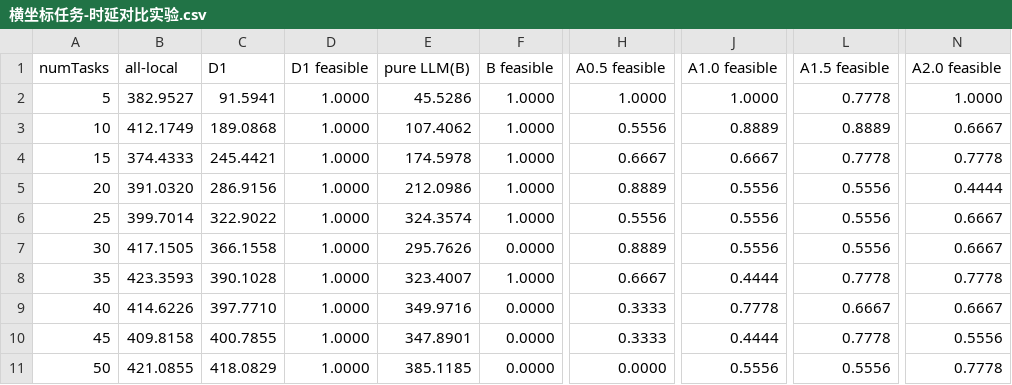
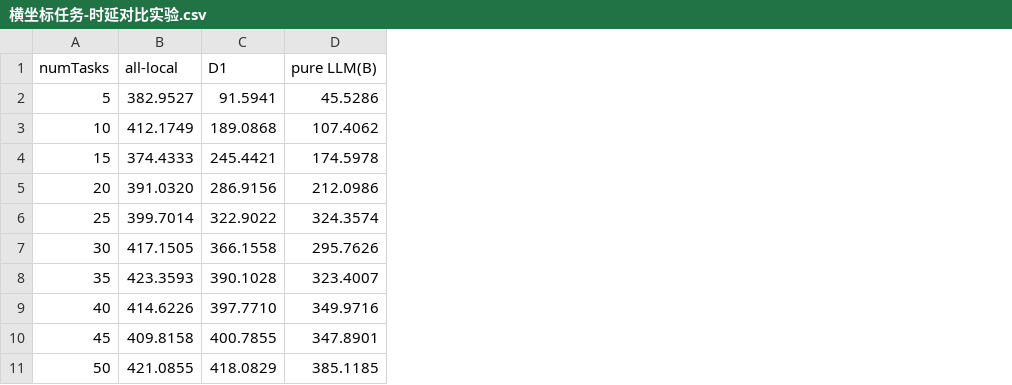
Before and after one commit to Daisy-1515/llm-guided-mod-optimization, a CSV file: 最后实验/横坐标任务 时延不同/横坐标任务-时延对比实验.csv, drawn as a sheet; only a part is shown, gaps mark what is left out; the diff names each change by its address in the sheet, - before the commit and + after, or states it on an @@ line.

Commit message:
docs: update LLM-HS docs and experiment tables

```diff
--- a/最后实验/横坐标任务 时延不同/横坐标任务-时延对比实验.csv
+++ b/最后实验/横坐标任务 时延不同/横坐标任务-时延对比实验.csv
-column D (D1 feasible), rows 2-11: all 1.0000
-column F (B feasible), rows 2-11: 1.0000 | 1.0000 | 1.0000 | 1.0000 | 1.0000 | 0.0000 | 1.0000 | 0.0000 | 0.0000 | 0.0000
-column H (A0.5 feasible), rows 2-11: 1.0000 | 0.5556 | 0.6667 | 0.8889 | 0.5556 | 0.8889 | 0.6667 | 0.3333 | 0.3333 | 0.0000
-column J (A1.0 feasible), rows 2-11: 1.0000 | 0.8889 | 0.6667 | 0.5556 | 0.5556 | 0.5556 | 0.4444 | 0.7778 | 0.4444 | 0.5556
-column L (A1.5 feasible), rows 2-11: 0.7778 | 0.8889 | 0.7778 | 0.5556 | 0.5556 | 0.5556 | 0.7778 | 0.6667 | 0.7778 | 0.5556
-column N (A2.0 feasible), rows 2-11: 1.0000 | 0.6667 | 0.7778 | 0.4444 | 0.6667 | 0.6667 | 0.7778 | 0.6667 | 0.5556 | 0.7778
```
Also changed, not shown: 最后实验/横坐标任务 带宽不同/横坐标任务-带宽对比实验.csv, 最后实验/横坐标任务 消融/横坐标任务数 消融实验.csv, 2 other files.
